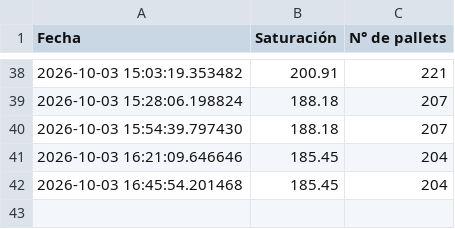
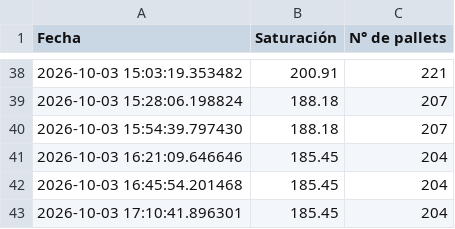
Before and after one commit to ErhickDiaz/COPIA-DASHBOARD_STREAMLIT_LOGISTIC, a CSV file: data/historico_saturaciones_2026_10_03.csv, drawn as a sheet; only a part is shown, gaps mark what is left out.

Commit message:
Actualización 2026-10-03 17:10:42.937744

```diff
--- a/data/historico_saturaciones_2026_10_03.csv
+++ b/data/historico_saturaciones_2026_10_03.csv
@@ -42 +42,2 @@ Fecha,Saturación,N° de pallets
 2026-10-03 16:45:54.201468,185.45,204
+2026-10-03 17:10:41.896301,185.45,204
```
